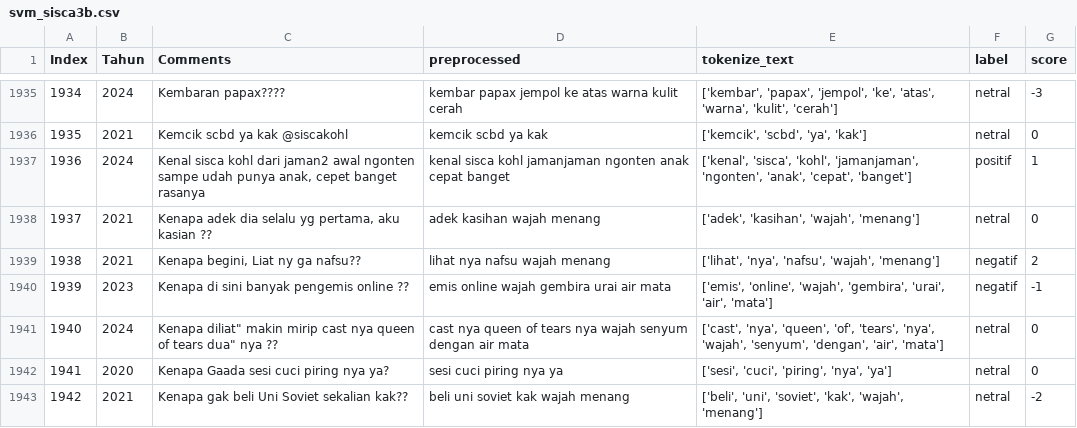
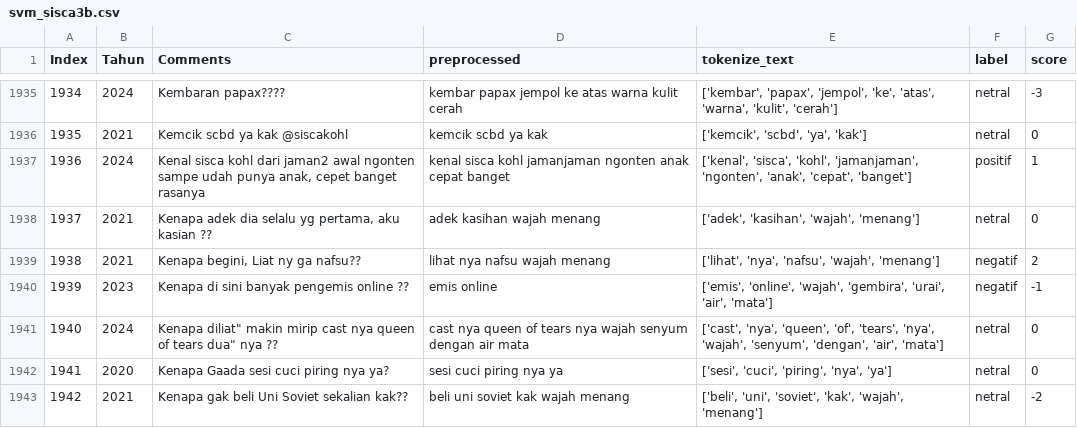
Before and after one commit to NathanAr42/IG-Comments, a CSV file: svm_sisca3b.csv, drawn as a sheet; only a part is shown, gaps mark what is left out; the diff covers the shown part only.

Commit message:
Add files via upload

```diff
--- a/svm_sisca3b.csv
+++ b/svm_sisca3b.csv
@@ -1939,3 +1939,3 @@ Index,Tahun,Comments,preprocessed,tokenize_text,label,score
 1938,2021,"Kenapa begini, Liat ny ga nafsu??",lihat nya nafsu wajah menang,"['lihat', 'nya', 'nafsu', 'wajah', 'menang']",negatif,2
-1939,2023,Kenapa di sini banyak pengemis online ??,emis online wajah gembira urai air mata,"['emis', 'online', 'wajah', 'gembira', 'urai', 'air', 'mata']",negatif,-1
+1939,2023,Kenapa di sini banyak pengemis online ??,emis online,"['emis', 'online', 'wajah', 'gembira', 'urai', 'air', 'mata']",negatif,-1
 1940,2024,Kenapa diliat" makin mirip cast nya queen of tears dua" nya ??,cast nya queen of tears nya wajah senyum dengan air mata,"['cast', 'nya', 'queen', 'of', 'tears', 'nya', 'wajah', 'senyum', 'dengan', 'air', 'mata']",netral,0
```
Also changed, not shown: 72 edited cells elsewhere in this file.
